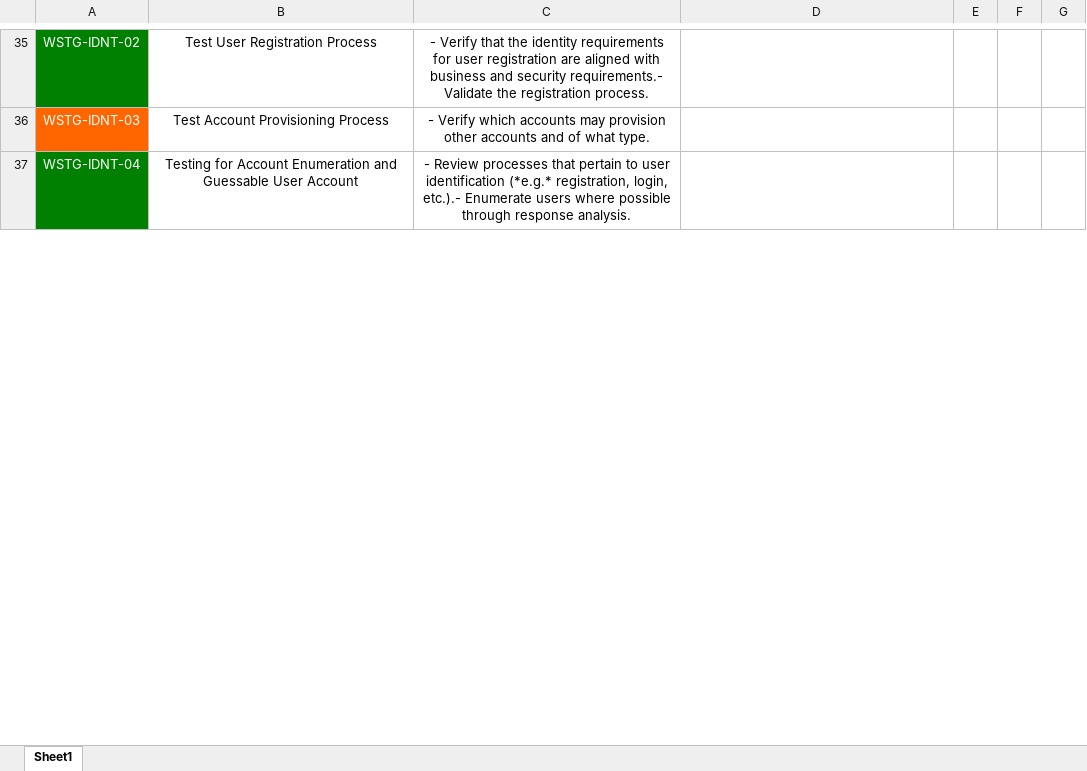
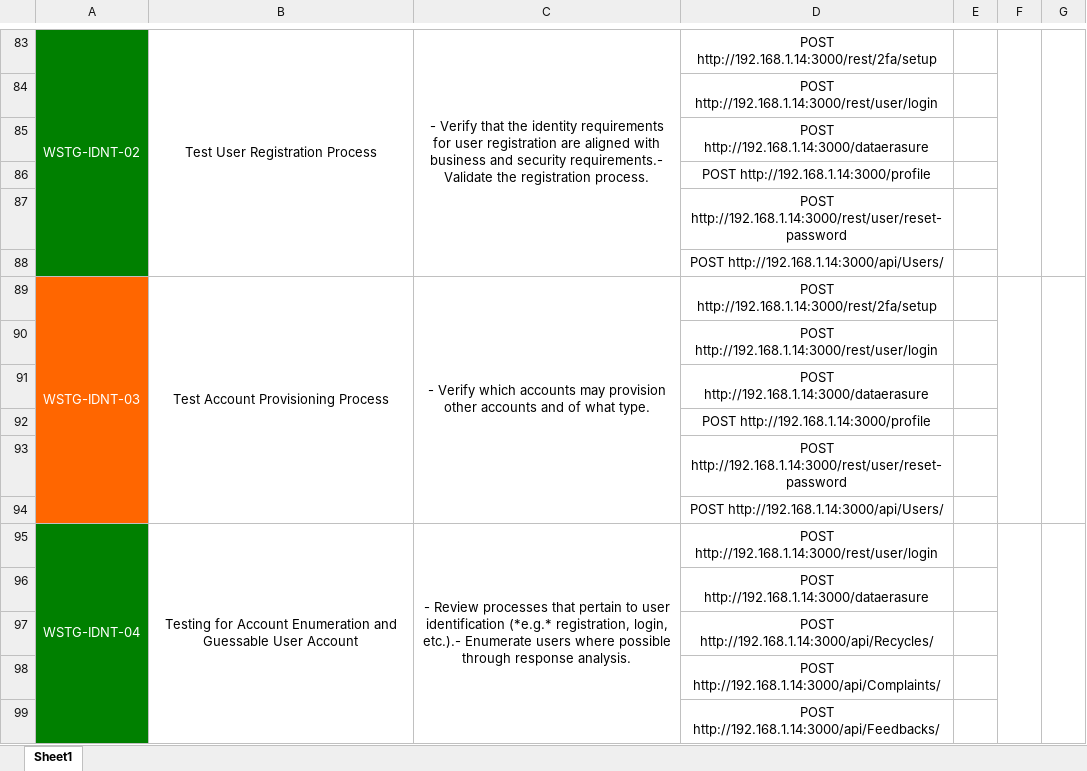
Before and after one commit to kos0ng/owasp-wstg-mapper, an Excel workbook: report/zz.xlsx, sheet Sheet1, drawn as a sheet; only a part is shown, gaps mark what is left out; values as stored, in another font and other column widths than the file's, no borders; conditional formats not drawn; addresses are those after the commit; the diff covers the shown part only; the diff names each change by its address in the sheet, - before the commit and + after, or states it on an @@ line.

```diff
--- a/report/zz.xlsx (sheet Sheet1)
+++ b/report/zz.xlsx (sheet Sheet1)
+A83:A88 merged
+B83:B88 merged
+C83:C88 merged
-D83: (empty)
+D83: POST http://192.168.1.14:3000/rest/2fa/setup
+F83:F88 merged
+G83:G88 merged
+row 84:  |  |  | POST http://192.168.1.14:3000/rest/user/login
+row 85:  |  |  | POST http://192.168.1.14:3000/dataerasure
+row 86:  |  |  | POST http://192.168.1.14:3000/profile
+row 87:  |  |  | POST http://192.168.1.14:3000/rest/user/reset-password
+row 88:  |  |  | POST http://192.168.1.14:3000/api/Users/
+A89:A94 merged
+B89:B94 merged
+C89:C94 merged
-D89: (empty)
+D89: POST http://192.168.1.14:3000/rest/2fa/setup
+F89:F94 merged
+G89:G94 merged
+row 90:  |  |  | POST http://192.168.1.14:3000/rest/user/login
+row 91:  |  |  | POST http://192.168.1.14:3000/dataerasure
+row 92:  |  |  | POST http://192.168.1.14:3000/profile
+row 93:  |  |  | POST http://192.168.1.14:3000/rest/user/reset-password
+row 94:  |  |  | POST http://192.168.1.14:3000/api/Users/
+A95:A103 merged
+B95:B103 merged
+C95:C103 merged
-D95: (empty)
+D95: POST http://192.168.1.14:3000/rest/user/login
+F95:F103 merged
+G95:G103 merged
+row 96:  |  |  | POST http://192.168.1.14:3000/dataerasure
+row 97:  |  |  | POST http://192.168.1.14:3000/api/Recycles/
+row 98:  |  |  | POST http://192.168.1.14:3000/api/Complaints/
+row 99:  |  |  | POST http://192.168.1.14:3000/api/Feedbacks/
```
Also changed, not shown: 781 added rows, 3 moved rows, 79 edited cells and merged cells elsewhere in this sheet, 4 other files.
